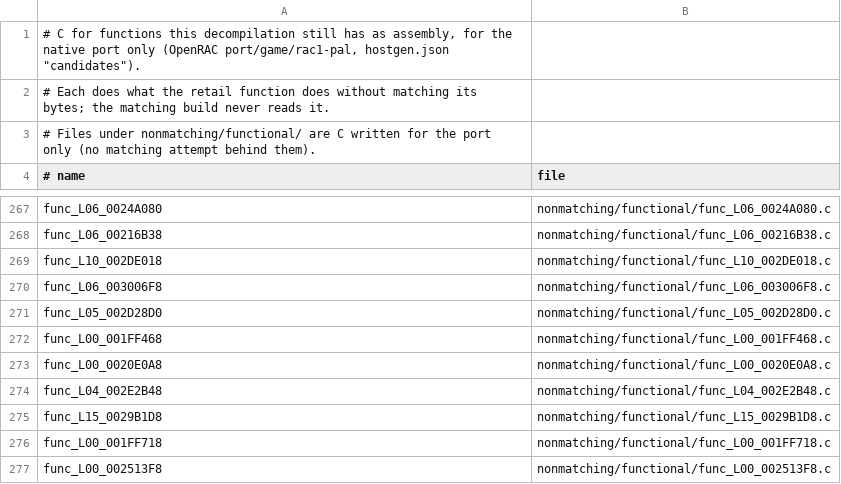
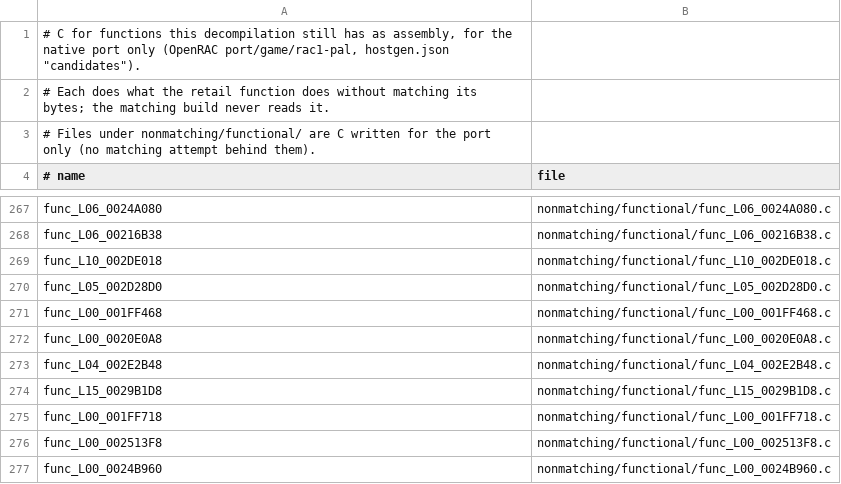
Before and after one commit to Drustburn/rac1-decomp, a TSV file: nonmatching/functional.tsv, drawn as a sheet; only a part is shown, gaps mark what is left out; the shorter side is filled out with more unchanged rows.

```diff
--- a/nonmatching/functional.tsv
+++ b/nonmatching/functional.tsv
@@ -269,3 +269,2 @@ func_L06_00216B38	nonmatching/functional/func_L06_00216B38.c
 func_L10_002DE018	nonmatching/functional/func_L10_002DE018.c
-func_L06_003006F8	nonmatching/functional/func_L06_003006F8.c
 func_L05_002D28D0	nonmatching/functional/func_L05_002D28D0.c
```
Also changed, not shown: 5 other files.
